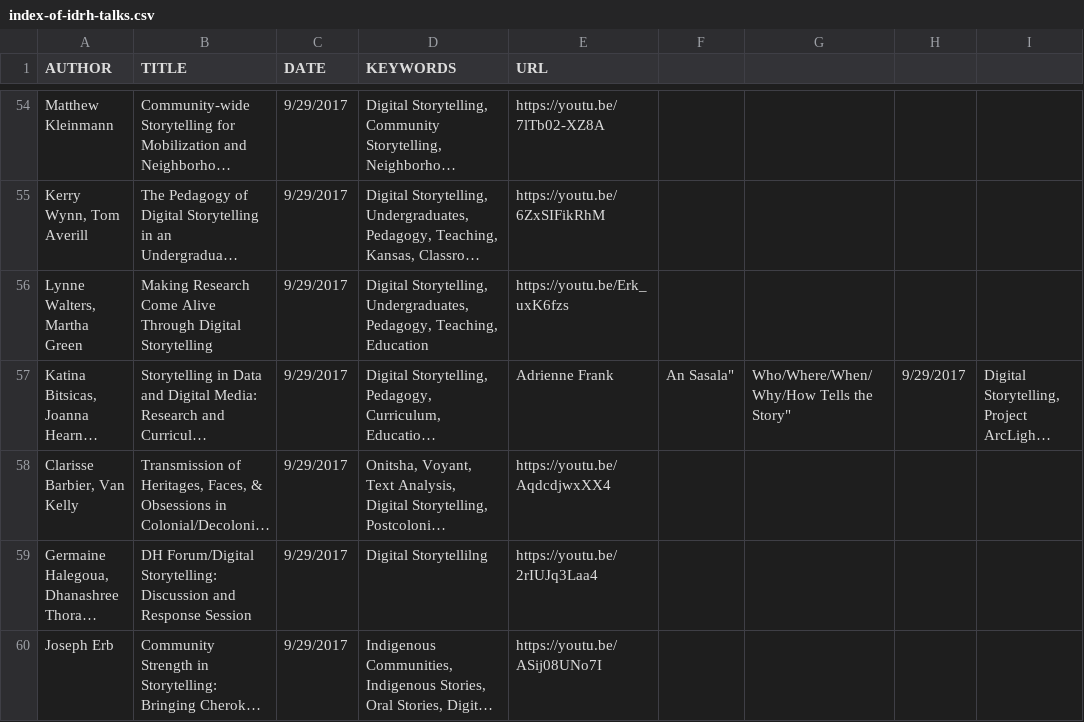
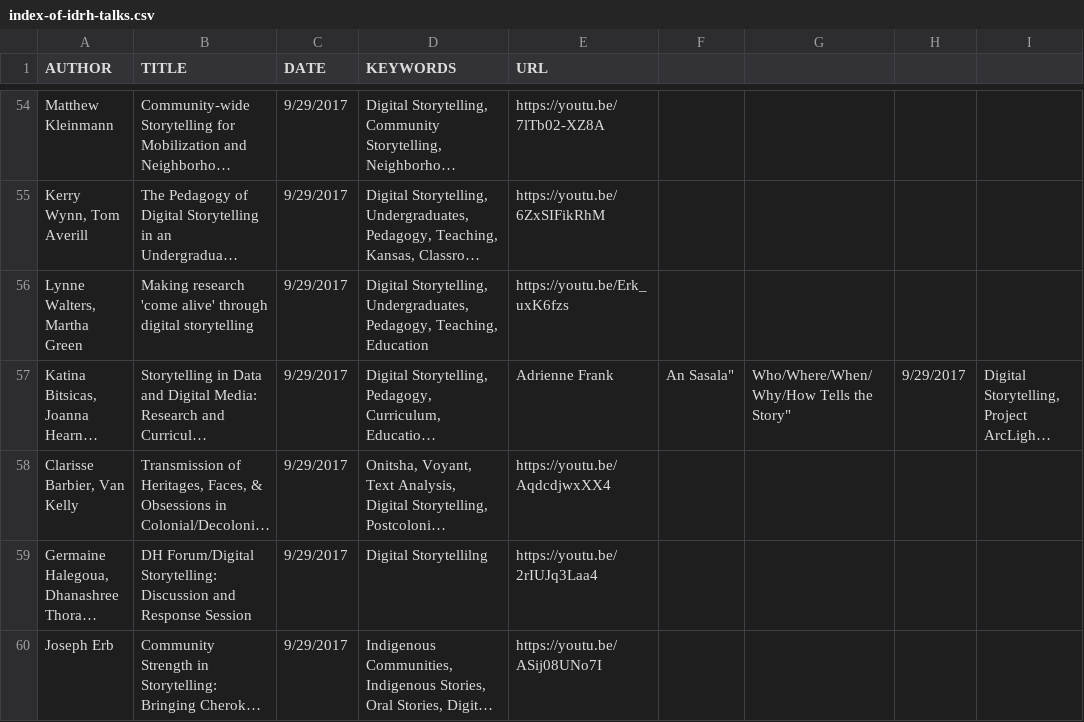
Before and after one commit to derekeder/csv-to-html-table, a CSV file: data/index-of-idrh-talks.csv, drawn as a sheet; only a part is shown, gaps mark what is left out; long unchanged cells end in …; the diff names each change by its address in the sheet, - before the commit and + after, or states it on an @@ line.

Commit message:
Update index-of-idrh-talks.csv

```diff
--- a/data/index-of-idrh-talks.csv
+++ b/data/index-of-idrh-talks.csv
-B56 (TITLE): Making Research Come Alive Through Digital Storytelling
+B56 (TITLE): Making research 'come alive' through digital storytelling
```
